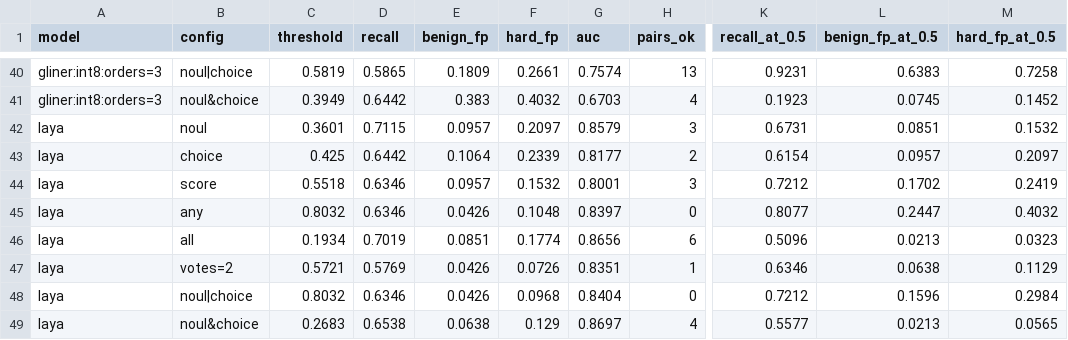
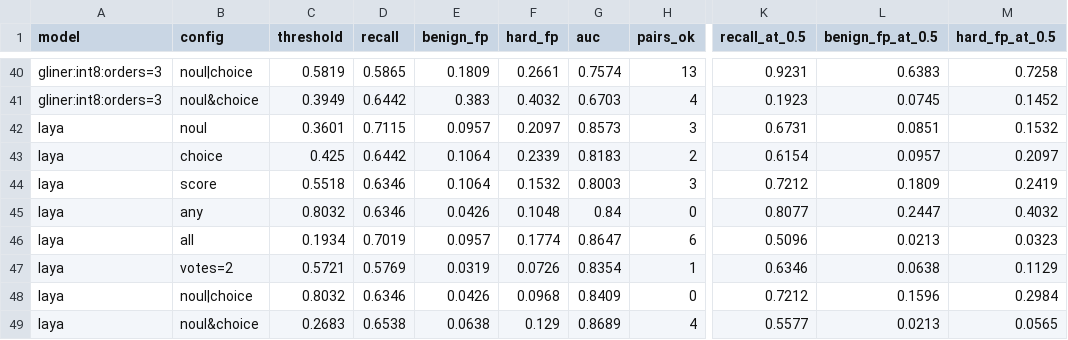
Before and after one commit to NISH1001/reflex-guard, a CSV file: data/eval/results.csv, drawn as a sheet; only a part is shown, gaps mark what is left out; the diff names each change by its address in the sheet, - before the commit and + after, or states it on an @@ line.

```diff
--- a/data/eval/results.csv
+++ b/data/eval/results.csv
-G42 (auc): 0.8579
+G42 (auc): 0.8573
-G43 (auc): 0.8177
+G43 (auc): 0.8183
-E44 (benign_fp): 0.0957
+E44 (benign_fp): 0.1064
-G44 (auc): 0.8001
+G44 (auc): 0.8003
-L44 (benign_fp_at_0.5): 0.1702
+L44 (benign_fp_at_0.5): 0.1809
-G45 (auc): 0.8397
+G45 (auc): 0.84
-E46 (benign_fp): 0.0851
+E46 (benign_fp): 0.0957
-G46 (auc): 0.8656
+G46 (auc): 0.8647
-E47 (benign_fp): 0.0426
+E47 (benign_fp): 0.0319
-G47 (auc): 0.8351
+G47 (auc): 0.8354
-G48 (auc): 0.8404
+G48 (auc): 0.8409
-G49 (auc): 0.8697
+G49 (auc): 0.8689
```
Also changed, not shown: data/eval/ood/results.csv, 9 other files.
